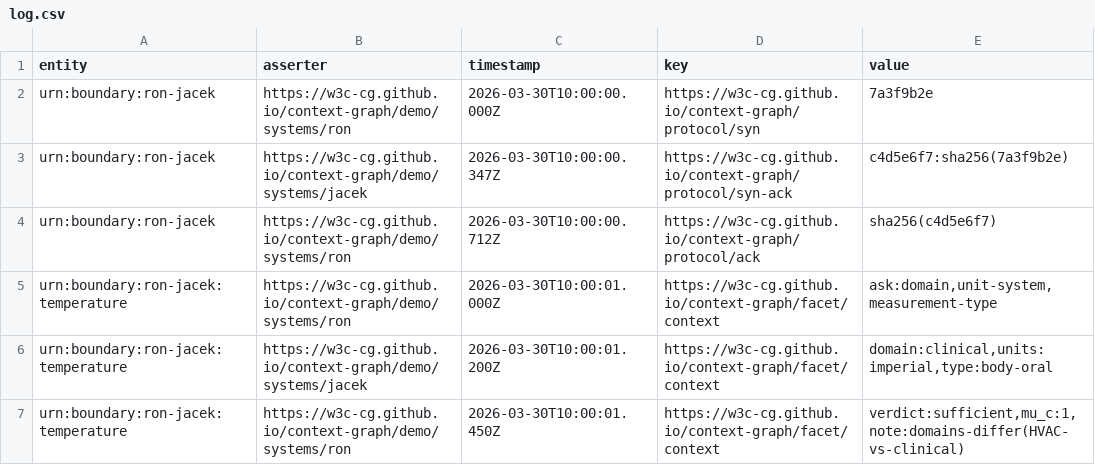
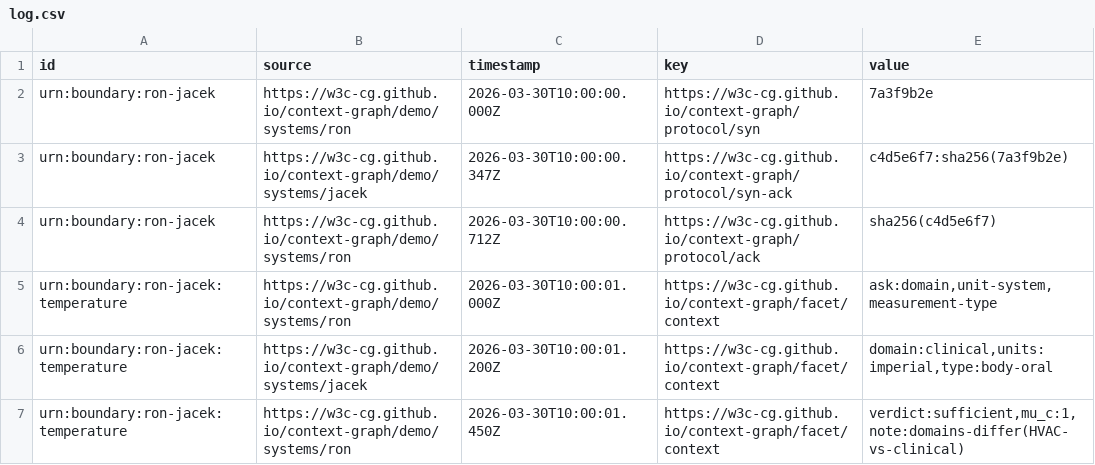
Before and after one commit to W3C-Context-Graph-Community-Group/protocol, a CSV file: w3c-cg/public/demo/boundaries/ron--jacek/log.csv, drawn as a sheet; only a part is shown.

Commit message:
Rename entity→id and asserter→source across all spec and demo files

```diff
--- a/w3c-cg/public/demo/boundaries/ron--jacek/log.csv
+++ b/w3c-cg/public/demo/boundaries/ron--jacek/log.csv
@@ -1,2 +1,2 @@
-entity,asserter,timestamp,key,value
+id,source,timestamp,key,value
 urn:boundary:ron-jacek,https://w3c-cg.github.io/context-graph/demo/systems/ron,2026-03-30T10:00:00.000Z,https://w3c-cg.github.io/context-graph/protocol/syn,7a3f9b2e
```
Also changed, not shown: 16 other files.
